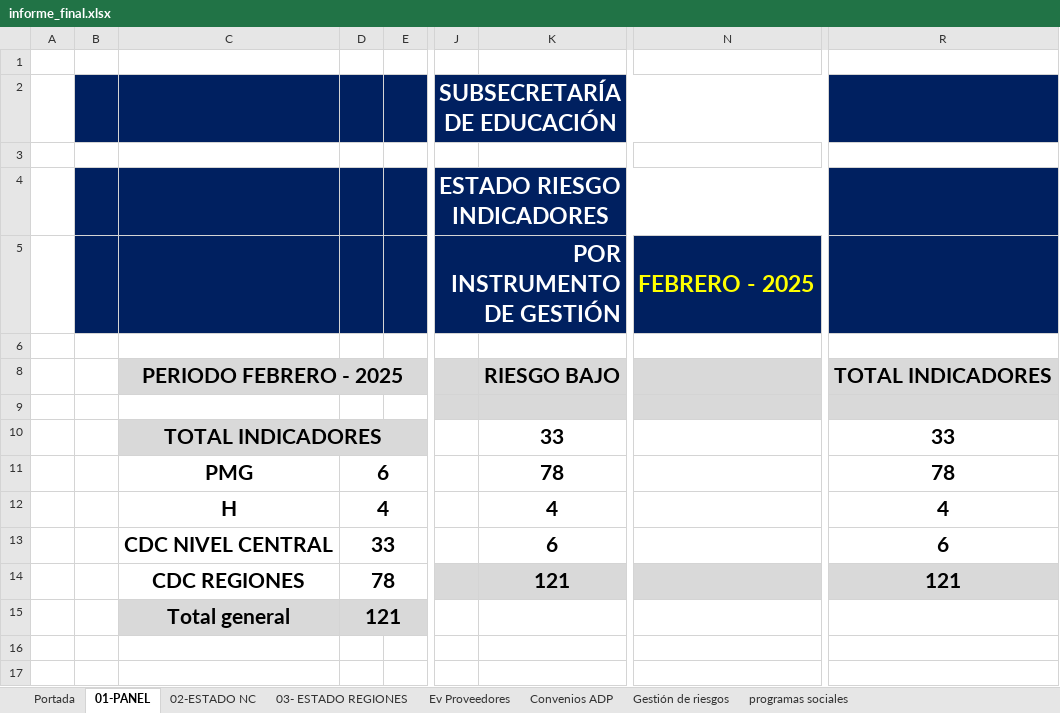
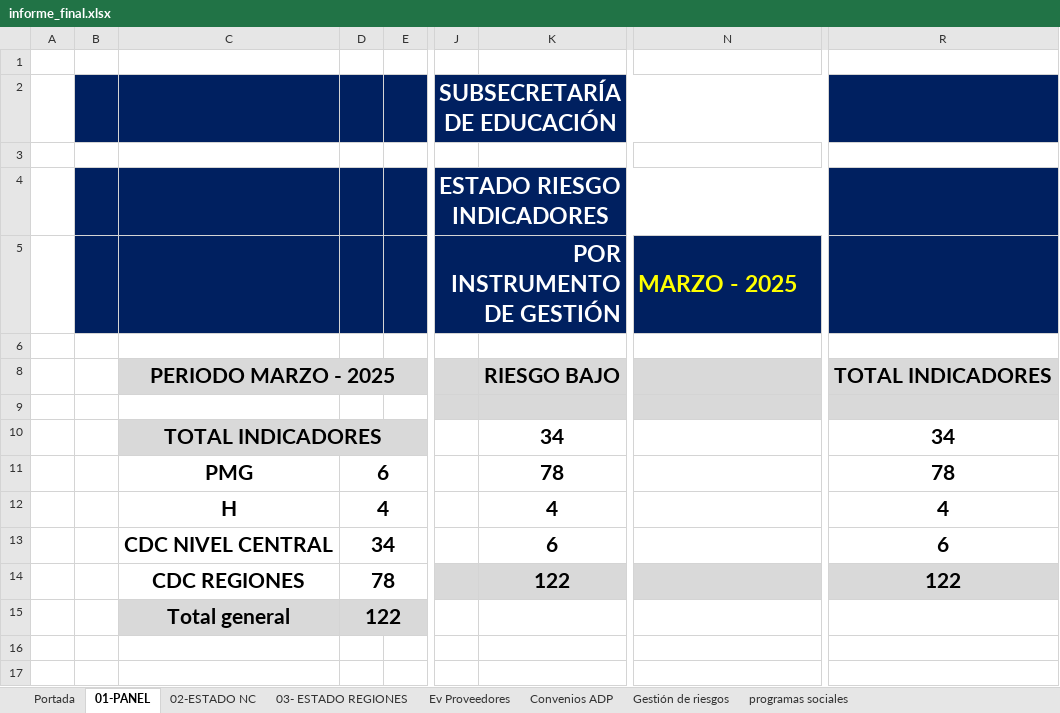
Before and after one commit to joaquinMineduc/ARMM, an Excel workbook: Backend/output/informe_final.xlsx, sheet 01-PANEL, drawn as a sheet; only a part is shown, gaps mark what is left out; values as stored, in another font and other column widths than the file's, no borders; charts and pictures not drawn; the diff names each change by its address in the sheet, - before the commit and + after, or states it on an @@ line.

```diff
--- a/Backend/output/informe_final.xlsx (sheet 01-PANEL)
+++ b/Backend/output/informe_final.xlsx (sheet 01-PANEL)
-N5: FEBRERO - 2025
+N5: MARZO - 2025
-C8: PERIODO FEBRERO - 2025
+C8: PERIODO MARZO - 2025
-K10: 33
+K10: 34
-R10: 33
+R10: 34
-D13: 33
+D13: 34
-K14: 121
+K14: 122
-R14: 121
+R14: 122
-D15: 121
+D15: 122
```
Also changed, not shown: sheet Ev Proveedores, sheet Convenios ADP, sheet Portada, sheet 03- ESTADO REGIONES, sheet 02-ESTADO NC, sheet Gestión de riesgos, charts or pictures, 19 other files.
